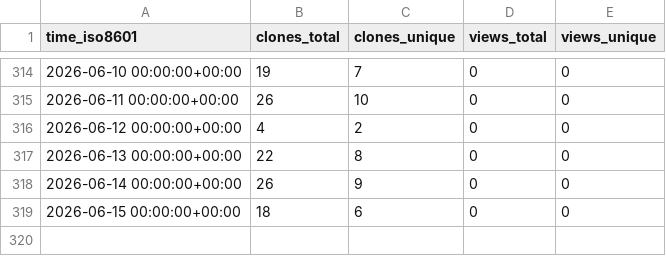
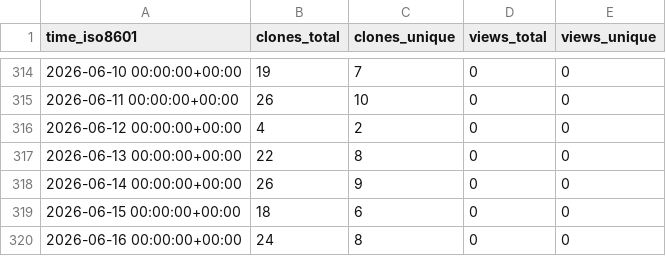
Before and after one commit to peff74/ESP32_TFA_Drop_Rain_Gauge_Decoder, a CSV file: peff74/ESP32_TFA_Drop_Rain_Gauge_Decoder/ghrs-data/views_clones_aggregate.csv, drawn as a sheet; only a part is shown, gaps mark what is left out; the diff names each change by its address in the sheet, - before the commit and + after, or states it on an @@ line.

```diff
--- a/peff74/ESP32_TFA_Drop_Rain_Gauge_Decoder/ghrs-data/views_clones_aggregate.csv
+++ b/peff74/ESP32_TFA_Drop_Rain_Gauge_Decoder/ghrs-data/views_clones_aggregate.csv
+row 320: 2026-06-16 00:00:00+00:00 | 24 | 8 | 0 | 0
```
Also changed, not shown: 1 other file.
